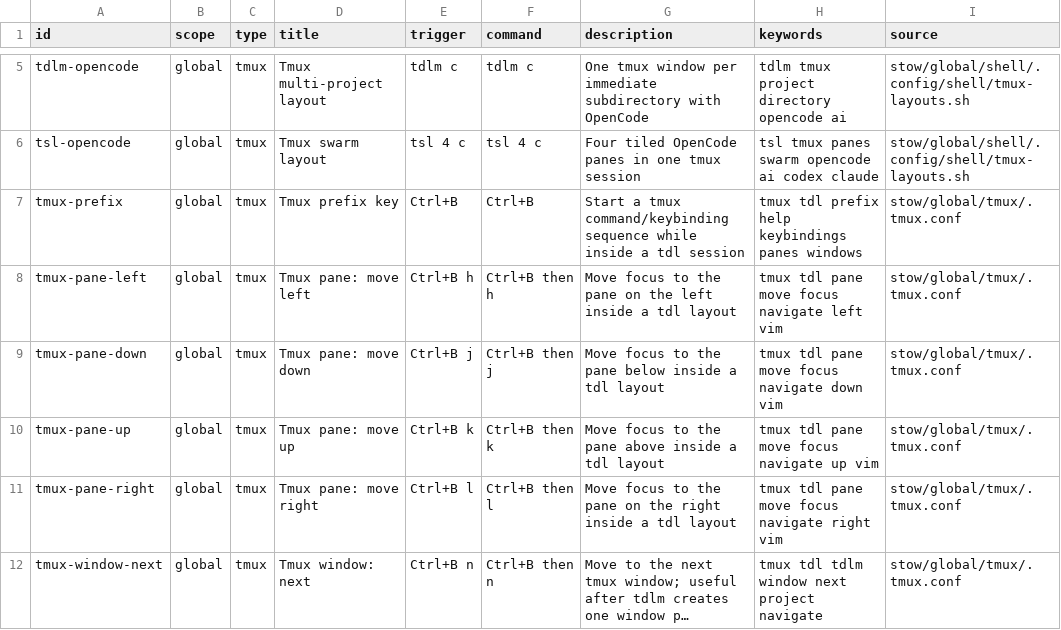
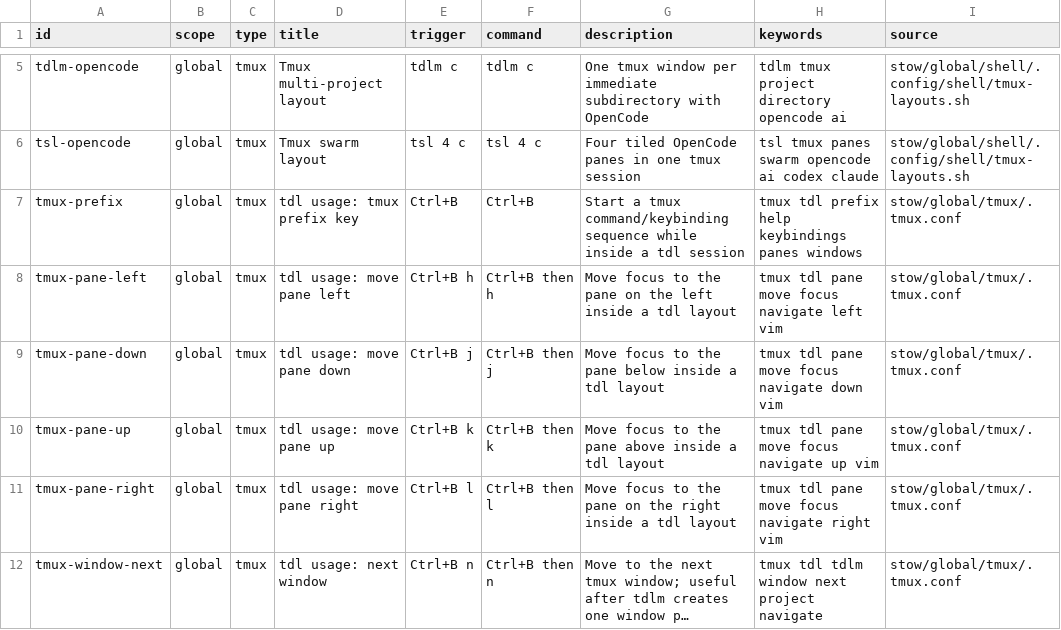
Before and after one commit to francolopez-dev/dotfiles, a TSV file: stow/global/discovery/.config/dotfiles/commands.tsv, drawn as a sheet; only a part is shown, gaps mark what is left out; long unchanged cells end in …; the diff covers the shown part only; the diff names each change by its address in the sheet, - before the commit and + after, or states it on an @@ line.

```diff
--- a/stow/global/discovery/.config/dotfiles/commands.tsv
+++ b/stow/global/discovery/.config/dotfiles/commands.tsv
-D7 (title): Tmux prefix key
+D7 (title): tdl usage: tmux prefix key
-D8 (title): Tmux pane: move left
+D8 (title): tdl usage: move pane left
-D9 (title): Tmux pane: move down
+D9 (title): tdl usage: move pane down
-D10 (title): Tmux pane: move up
+D10 (title): tdl usage: move pane up
-D11 (title): Tmux pane: move right
+D11 (title): tdl usage: move pane right
-D12 (title): Tmux window: next
+D12 (title): tdl usage: next window
```
Also changed, not shown: 7 added rows and 6 edited cells elsewhere in this file, 3 other files.
